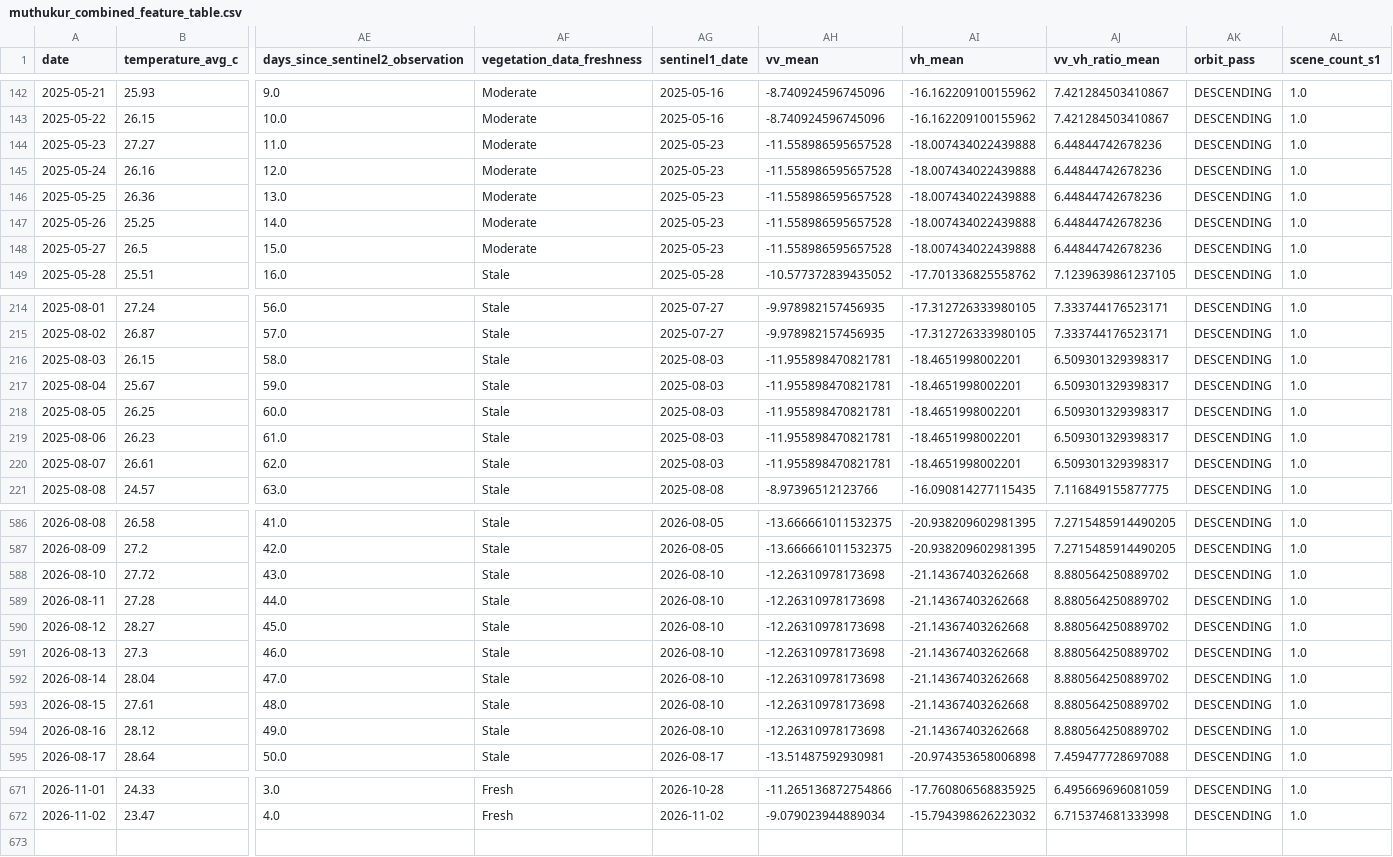
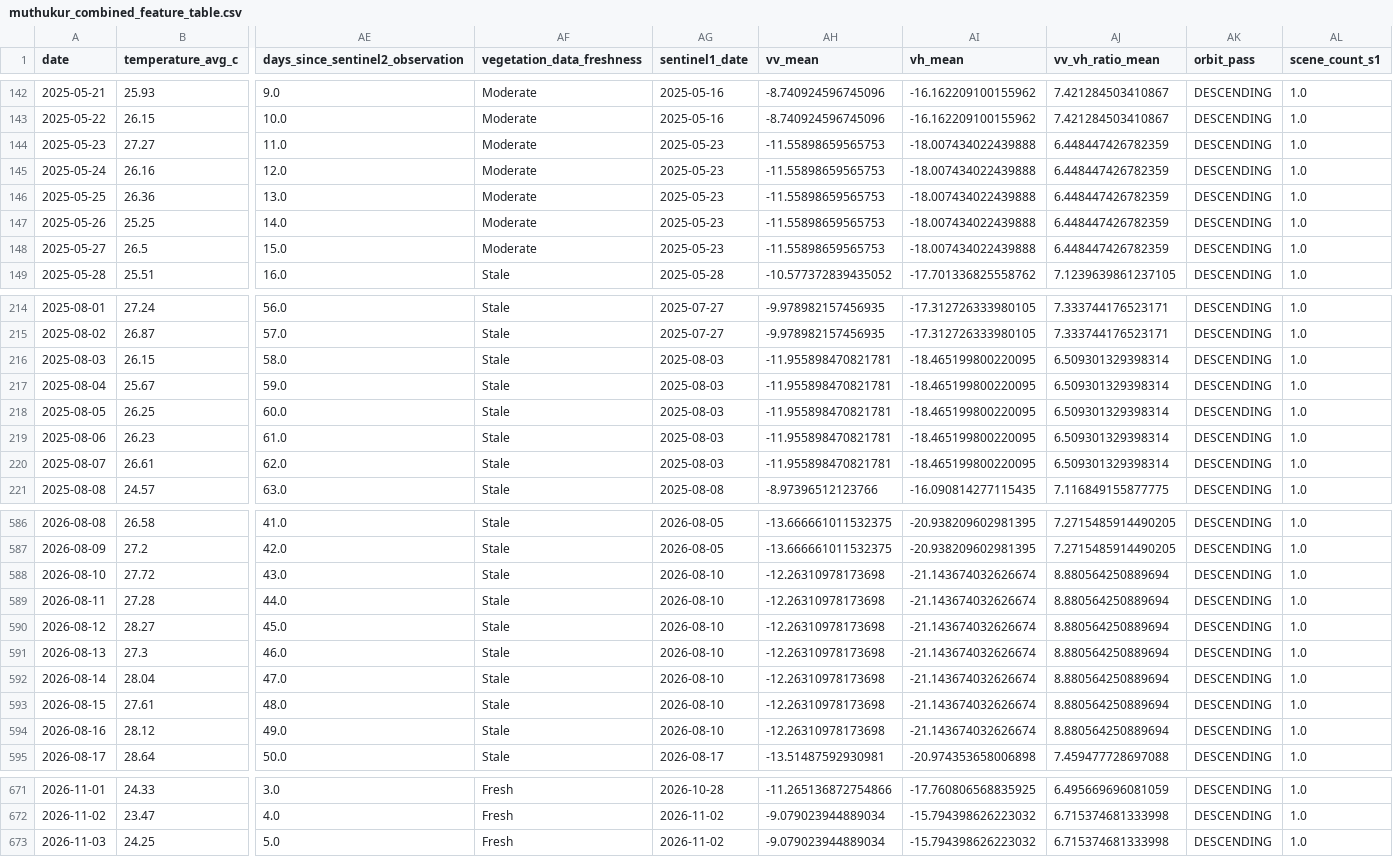
Before and after one commit to vanaprashanth/mango-digital-twin, a CSV file: data/processed/muthukur_combined_feature_table.csv, drawn as a sheet; only a part is shown, gaps mark what is left out; rows hold the shown columns only; the diff names each change by its address in the sheet, - before the commit and + after, or states it on an @@ line.

```diff
--- a/data/processed/muthukur_combined_feature_table.csv
+++ b/data/processed/muthukur_combined_feature_table.csv
-AH144:AH148 (vv_mean): -11.558986595657528
+AH144:AH148 (vv_mean): -11.55898659565753
-AJ144:AJ148 (vv_vh_ratio_mean): 6.44844742678236
+AJ144:AJ148 (vv_vh_ratio_mean): 6.448447426782359
-AI216:AI220 (vh_mean): -18.4651998002201
+AI216:AI220 (vh_mean): -18.465199800220095
-AJ216:AJ220 (vv_vh_ratio_mean): 6.509301329398317
+AJ216:AJ220 (vv_vh_ratio_mean): 6.509301329398314
-AI588:AI594 (vh_mean): -21.14367403262668
+AI588:AI594 (vh_mean): -21.143674032626674
-AJ588:AJ594 (vv_vh_ratio_mean): 8.880564250889702
+AJ588:AJ594 (vv_vh_ratio_mean): 8.880564250889694
+row 673: 2026-11-03 | 24.25 | 5.0 | Fresh | 2026-11-02 | -9.079023944889034 | -15.794398626223032 | 6.715374681333998 | DESCENDING | 1.0
```
Also changed, not shown: data/processed/muthukur_fao56_interpolated_kc_water_balance.csv, data/processed/muthukur_fao56_model_comparison.csv, 17 other files.
